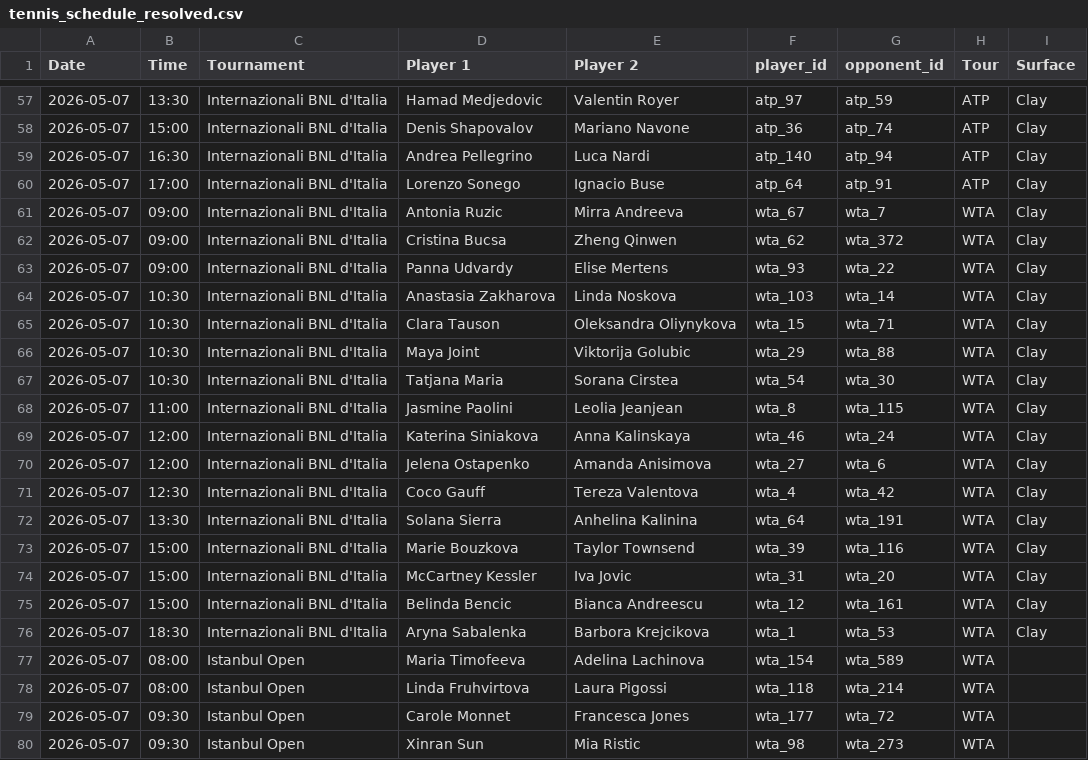
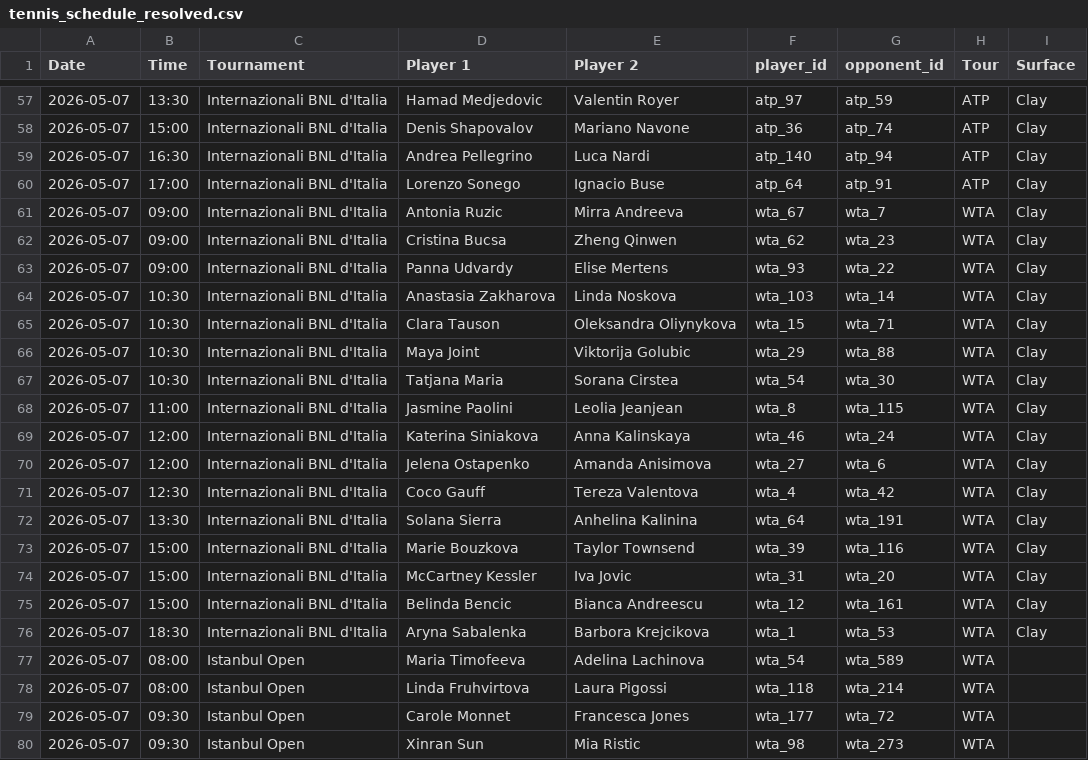
Before and after one commit to bettormanpicks/BMP-App, a CSV file: tennis/data/tennis_schedule_resolved.csv, drawn as a sheet; only a part is shown, gaps mark what is left out; the diff covers the shown part only.

```diff
--- a/tennis/data/tennis_schedule_resolved.csv
+++ b/tennis/data/tennis_schedule_resolved.csv
@@ -61,3 +61,3 @@ Date,Time,Tournament,Player 1,Player 2,player_id,opponent_id,Tour,Surface
 2026-05-07,09:00,Internazionali BNL d'Italia,Antonia Ruzic,Mirra Andreeva,wta_67,wta_7,WTA,Clay
-2026-05-07,09:00,Internazionali BNL d'Italia,Cristina Bucsa,Zheng Qinwen,wta_62,wta_372,WTA,Clay
+2026-05-07,09:00,Internazionali BNL d'Italia,Cristina Bucsa,Zheng Qinwen,wta_62,wta_23,WTA,Clay
 2026-05-07,09:00,Internazionali BNL d'Italia,Panna Udvardy,Elise Mertens,wta_93,wta_22,WTA,Clay
@@ -76,3 +76,3 @@ Date,Time,Tournament,Player 1,Player 2,player_id,opponent_id,Tour,Surface
 2026-05-07,18:30,Internazionali BNL d'Italia,Aryna Sabalenka,Barbora Krejcikova,wta_1,wta_53,WTA,Clay
-2026-05-07,08:00,Istanbul Open,Maria Timofeeva,Adelina Lachinova,wta_154,wta_589,WTA,
+2026-05-07,08:00,Istanbul Open,Maria Timofeeva,Adelina Lachinova,wta_54,wta_589,WTA,
 2026-05-07,08:00,Istanbul Open,Linda Fruhvirtova,Laura Pigossi,wta_118,wta_214,WTA,
```
Also changed, not shown: 6 added rows, 6 removed rows and 16 edited cells elsewhere in this file, tennis/data/tennis_schedule.csv.
